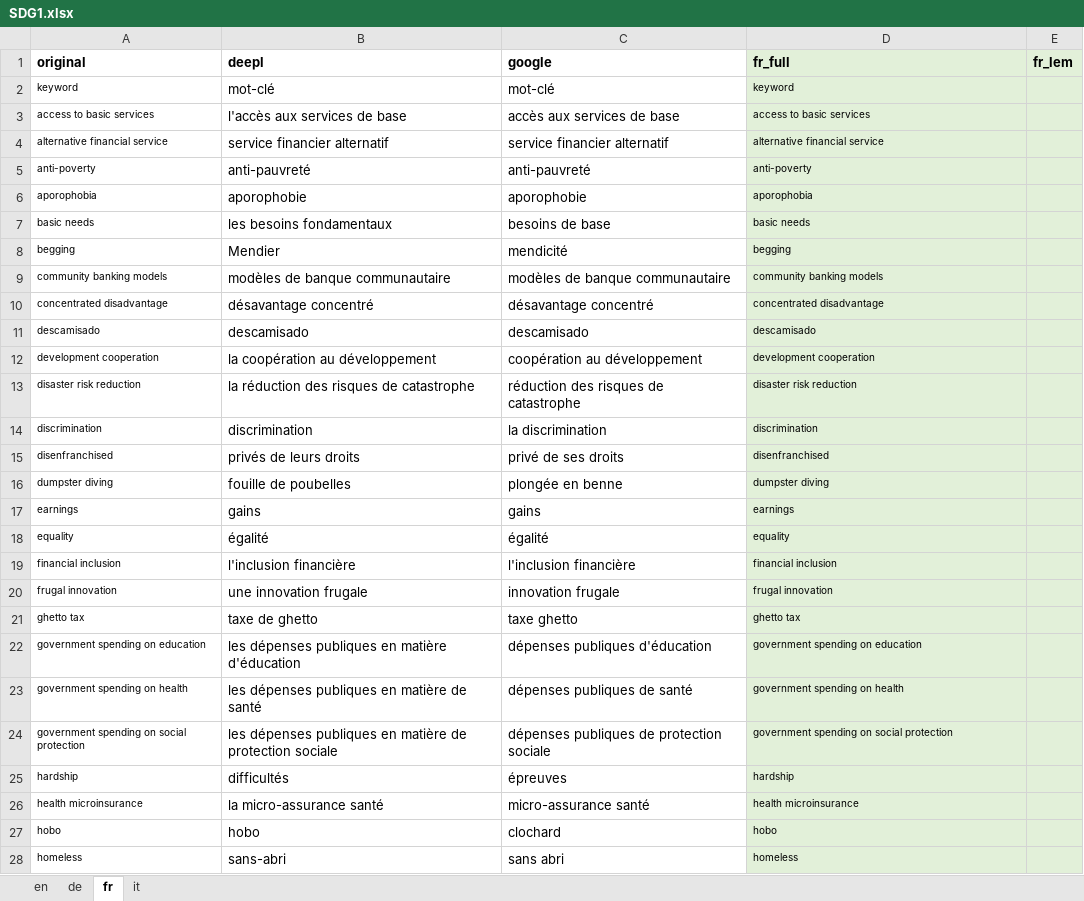
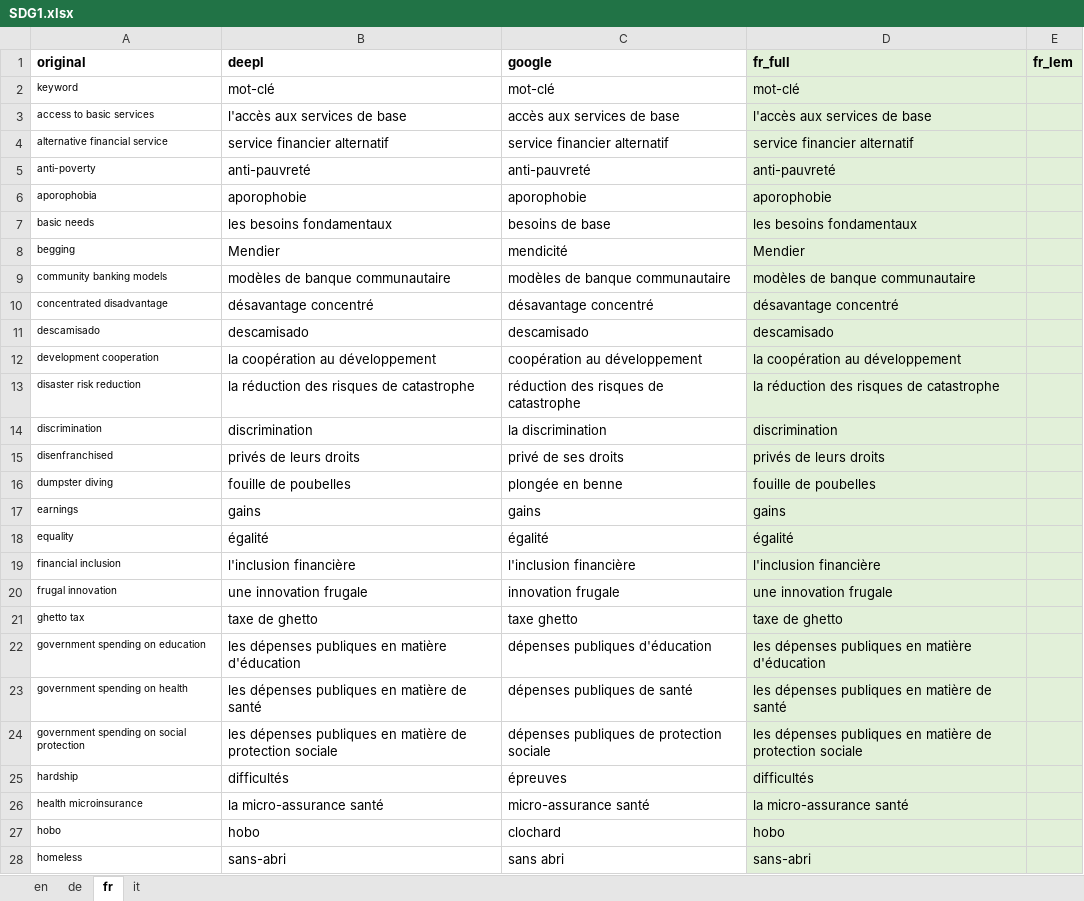
Before and after one commit to dxiai/zhaw-living_lab, an Excel workbook: data/SDG1.xlsx, sheet fr, drawn as a sheet; only a part is shown; values as stored, in another font and other column widths than the file's, no borders; the diff covers the shown part only; the diff names each change by its address in the sheet, - before the commit and + after, or states it on an @@ line.

```diff
--- a/data/SDG1.xlsx (sheet fr)
+++ b/data/SDG1.xlsx (sheet fr)
-D2 (fr_full): keyword
+D2 (fr_full): mot-clé
@@ D2:D28 text size: larger @@
-D3 (fr_full): access to basic services
+D3 (fr_full): l'accès aux services de base
-D4 (fr_full): alternative financial service
+D4 (fr_full): service financier alternatif
-D5 (fr_full): anti-poverty
+D5 (fr_full): anti-pauvreté
-D6 (fr_full): aporophobia
+D6 (fr_full): aporophobie
-D7 (fr_full): basic needs
+D7 (fr_full): les besoins fondamentaux
-D8 (fr_full): begging
+D8 (fr_full): Mendier
-D9 (fr_full): community banking models
+D9 (fr_full): modèles de banque communautaire
-D10 (fr_full): concentrated disadvantage
+D10 (fr_full): désavantage concentré
-D12 (fr_full): development cooperation
+D12 (fr_full): la coopération au développement
-D13 (fr_full): disaster risk reduction
+D13 (fr_full): la réduction des risques de catastrophe
-D15 (fr_full): disenfranchised
+D15 (fr_full): privés de leurs droits
-D16 (fr_full): dumpster diving
+D16 (fr_full): fouille de poubelles
-D17 (fr_full): earnings
+D17 (fr_full): gains
-D18 (fr_full): equality
+D18 (fr_full): égalité
-D19 (fr_full): financial inclusion
+D19 (fr_full): l'inclusion financière
-D20 (fr_full): frugal innovation
+D20 (fr_full): une innovation frugale
-D21 (fr_full): ghetto tax
+D21 (fr_full): taxe de ghetto
-D22 (fr_full): government spending on education
+D22 (fr_full): les dépenses publiques en matière d'éducation
-D23 (fr_full): government spending on health
+D23 (fr_full): les dépenses publiques en matière de santé
-D24 (fr_full): government spending on social protection
+D24 (fr_full): les dépenses publiques en matière de protection sociale
-D25 (fr_full): hardship
+D25 (fr_full): difficultés
-D26 (fr_full): health microinsurance
+D26 (fr_full): la micro-assurance santé
-D28 (fr_full): homeless
+D28 (fr_full): sans-abri
```
Also changed, not shown: 67 edited cells and cell formats elsewhere in this sheet, sheet it, data/SDG10.xlsx, data/SDG3.xlsx, 9 other files.
